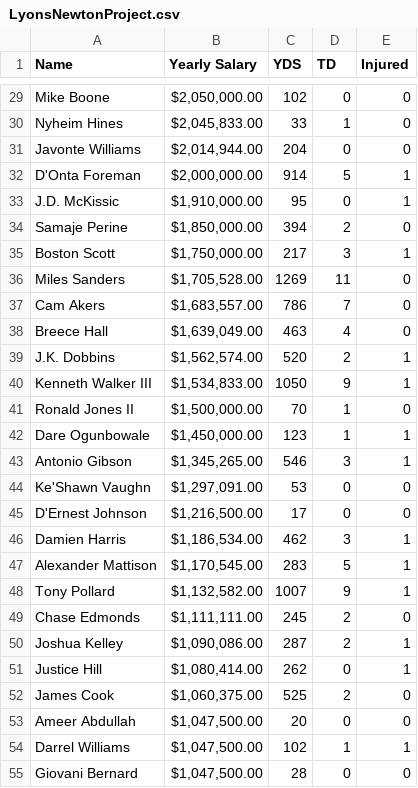
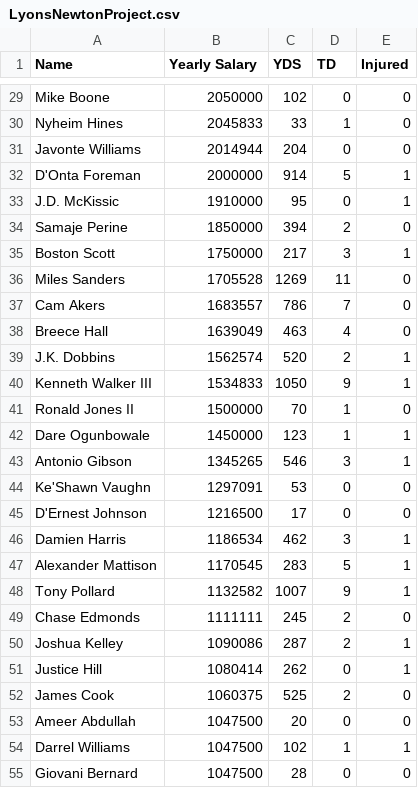
Before and after one commit to JordanNewton22/490, a CSV file: LyonsNewtonProject.csv, drawn as a sheet; only a part is shown, gaps mark what is left out; the diff covers the shown part only; the diff names each change by its address in the sheet, - before the commit and + after, or states it on an @@ line.

```diff
--- a/LyonsNewtonProject.csv
+++ b/LyonsNewtonProject.csv
-B29 (Yearly Salary): $2,050,000.00
+B29 (Yearly Salary): 2050000
-B30 (Yearly Salary): $2,045,833.00
+B30 (Yearly Salary): 2045833
-B31 (Yearly Salary): $2,014,944.00
+B31 (Yearly Salary): 2014944
-B32 (Yearly Salary): $2,000,000.00
+B32 (Yearly Salary): 2000000
-B33 (Yearly Salary): $1,910,000.00
+B33 (Yearly Salary): 1910000
-B34 (Yearly Salary): $1,850,000.00
+B34 (Yearly Salary): 1850000
-B35 (Yearly Salary): $1,750,000.00
+B35 (Yearly Salary): 1750000
-B36 (Yearly Salary): $1,705,528.00
+B36 (Yearly Salary): 1705528
-B37 (Yearly Salary): $1,683,557.00
+B37 (Yearly Salary): 1683557
-B38 (Yearly Salary): $1,639,049.00
+B38 (Yearly Salary): 1639049
-B39 (Yearly Salary): $1,562,574.00
+B39 (Yearly Salary): 1562574
-B40 (Yearly Salary): $1,534,833.00
+B40 (Yearly Salary): 1534833
-B41 (Yearly Salary): $1,500,000.00
+B41 (Yearly Salary): 1500000
-B42 (Yearly Salary): $1,450,000.00
+B42 (Yearly Salary): 1450000
-B43 (Yearly Salary): $1,345,265.00
+B43 (Yearly Salary): 1345265
-B44 (Yearly Salary): $1,297,091.00
+B44 (Yearly Salary): 1297091
-B45 (Yearly Salary): $1,216,500.00
+B45 (Yearly Salary): 1216500
-B46 (Yearly Salary): $1,186,534.00
+B46 (Yearly Salary): 1186534
-B47 (Yearly Salary): $1,170,545.00
+B47 (Yearly Salary): 1170545
-B48 (Yearly Salary): $1,132,582.00
+B48 (Yearly Salary): 1132582
-B49 (Yearly Salary): $1,111,111.00
+B49 (Yearly Salary): 1111111
-B50 (Yearly Salary): $1,090,086.00
+B50 (Yearly Salary): 1090086
-B51 (Yearly Salary): $1,080,414.00
+B51 (Yearly Salary): 1080414
-B52 (Yearly Salary): $1,060,375.00
+B52 (Yearly Salary): 1060375
-B53:B55 (Yearly Salary): $1,047,500.00
+B53:B55 (Yearly Salary): 1047500
```
Also changed, not shown: 106 edited cells elsewhere in this file.
